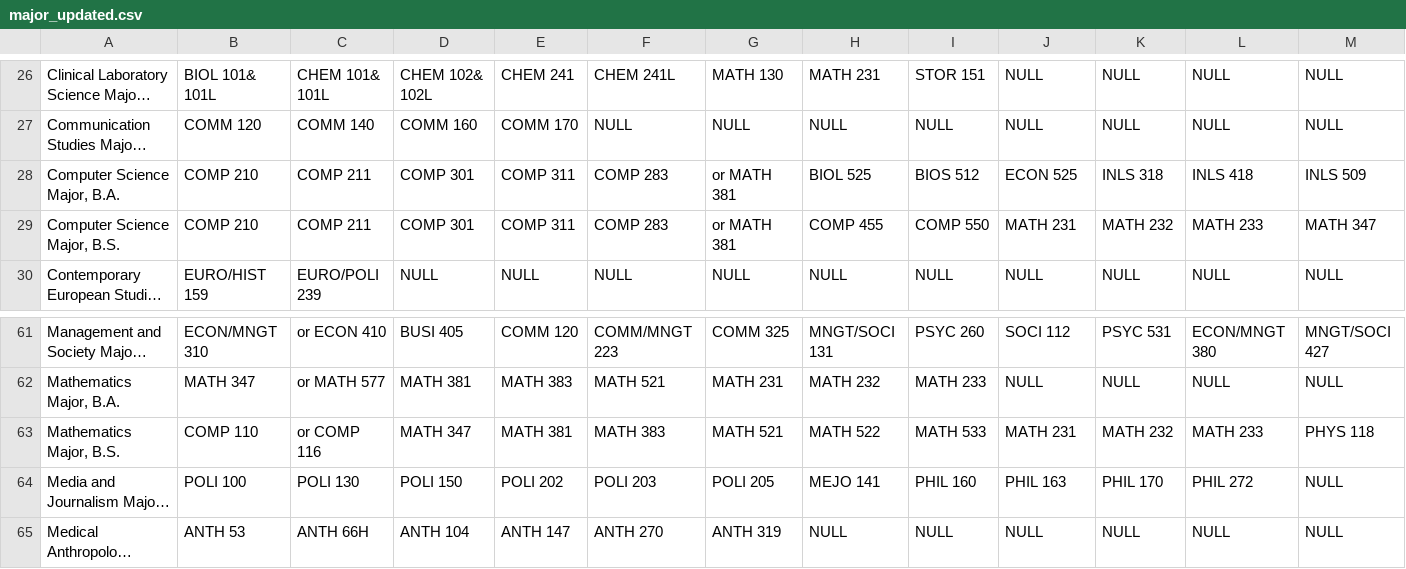
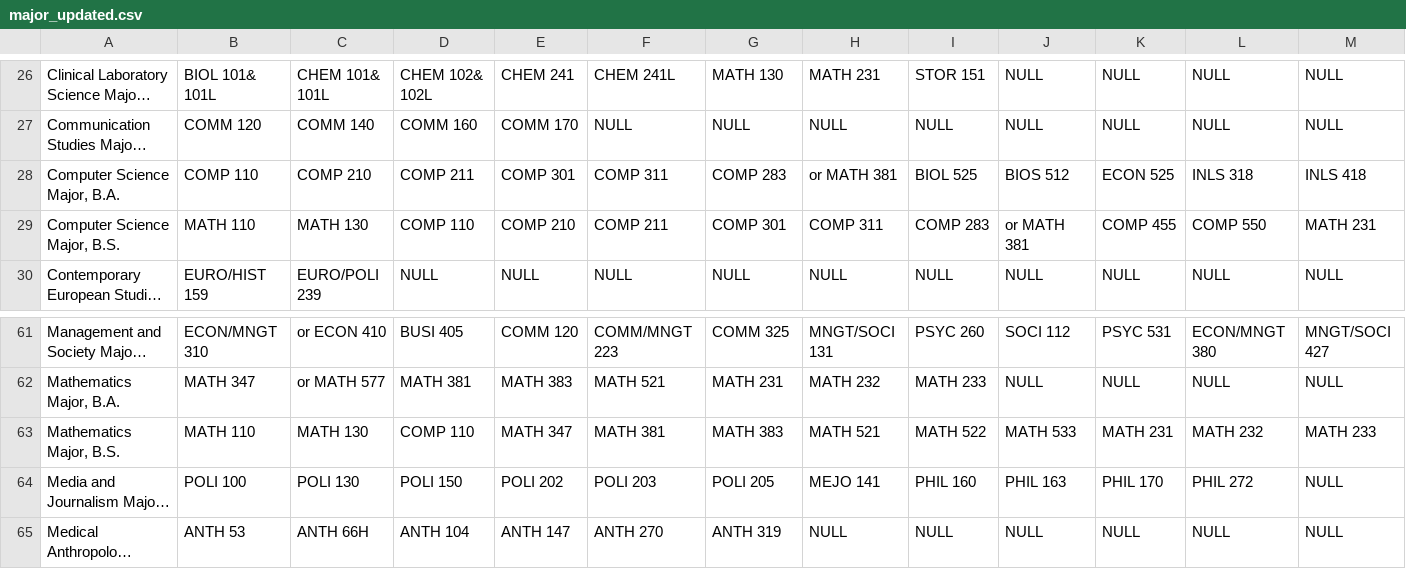
Before and after one commit to punjarmaan/supremeteam, a CSV file: WebScraper/major_updated.csv, drawn as a sheet; only a part is shown, gaps mark what is left out; long unchanged cells end in …; the diff covers the shown part only; the diff names each change by its address in the sheet, - before the commit and + after, or states it on an @@ line.

```diff
--- a/WebScraper/major_updated.csv
+++ b/WebScraper/major_updated.csv
-B28: COMP 210
+B28: COMP 110
-C28: COMP 211
+C28: COMP 210
-D28: COMP 301
+D28: COMP 211
-E28: COMP 311
+E28: COMP 301
-F28: COMP 283
+F28: COMP 311
-G28: or MATH 381
+G28: COMP 283
-H28: BIOL 525
+H28: or MATH 381
-I28: BIOS 512
+I28: BIOL 525
-J28: ECON 525
+J28: BIOS 512
-K28: INLS 318
+K28: ECON 525
-L28: INLS 418
+L28: INLS 318
-M28: INLS 509
+M28: INLS 418
-B29: COMP 210
+B29: MATH 110
-C29: COMP 211
+C29: MATH 130
-D29: COMP 301
+D29: COMP 110
-E29: COMP 311
+E29: COMP 210
-F29: COMP 283
+F29: COMP 211
-G29: or MATH 381
+G29: COMP 301
-H29: COMP 455
+H29: COMP 311
-I29: COMP 550
+I29: COMP 283
-J29: MATH 231
+J29: or MATH 381
-K29: MATH 232
+K29: COMP 455
-L29: MATH 233
+L29: COMP 550
-M29: MATH 347
+M29: MATH 231
-B63: COMP 110
+B63: MATH 110
-C63: or COMP 116
+C63: MATH 130
-D63: MATH 347
+D63: COMP 110
-E63: MATH 381
+E63: MATH 347
-F63: MATH 383
+F63: MATH 381
-G63: MATH 521
+G63: MATH 383
-H63: MATH 522
+H63: MATH 521
-I63: MATH 533
+I63: MATH 522
-J63: MATH 231
+J63: MATH 533
-K63: MATH 232
+K63: MATH 231
-L63: MATH 233
+L63: MATH 232
-M63: PHYS 118
+M63: MATH 233
```
Also changed, not shown: 41 edited cells elsewhere in this file, WebScraper/output2.csv, 3 other files.
